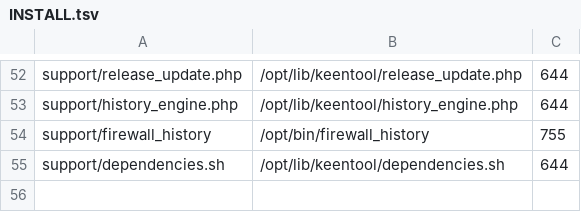
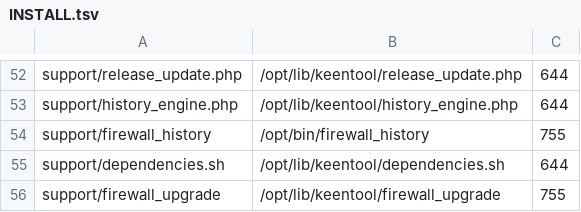
Before and after one commit to mattheweli/KeenTool, a TSV file: suite/INSTALL.tsv, drawn as a sheet; only a part is shown, gaps mark what is left out; the diff names each change by its address in the sheet, - before the commit and + after, or states it on an @@ line.

Commit message:
Package 2.0.14: guarded Legacy firewall migration with independent source/rule rollback

```diff
--- a/suite/INSTALL.tsv
+++ b/suite/INSTALL.tsv
+row 56: support/firewall_upgrade | /opt/lib/keentool/firewall_upgrade | 755
```
Also changed, not shown: 31 other files.
